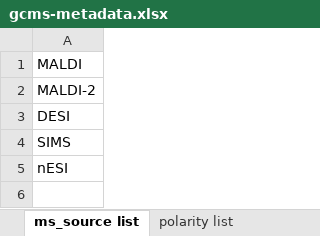
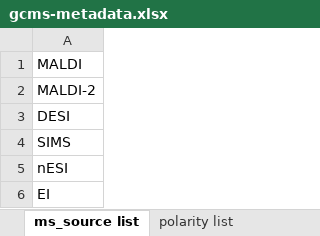
Before and after one commit to hubmapconsortium/ingest-validation-tools, an Excel workbook: docs/gcms/gcms-metadata.xlsx, sheet ms_source list, drawn as a sheet; values as stored, in another font and other column widths than the file's, no borders; the diff names each change by its address in the sheet, - before the commit and + after, or states it on an @@ line.

```diff
--- a/docs/gcms/gcms-metadata.xlsx (sheet ms_source list)
+++ b/docs/gcms/gcms-metadata.xlsx (sheet ms_source list)
+row 6: EI
```
Also changed, not shown: sheet assay_category list, 4 other files.
